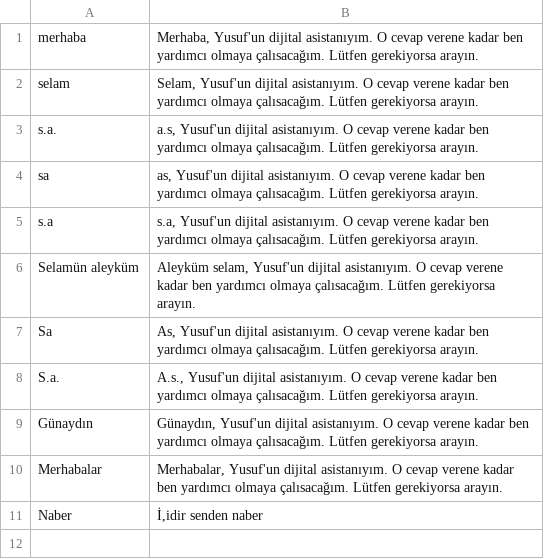
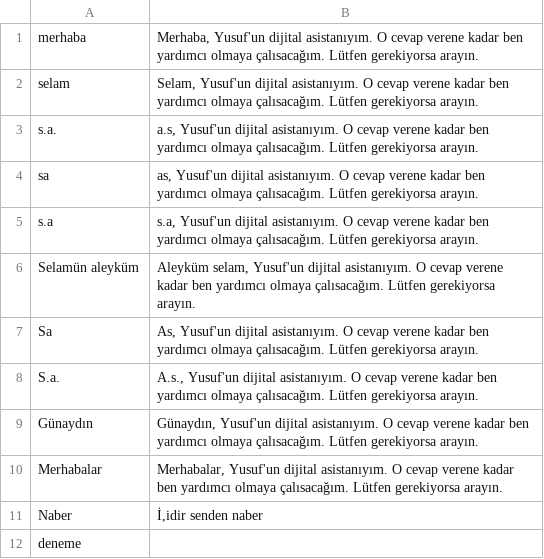
Before and after one commit to yusufkocak01/whatsapp-ai-assistant, a CSV file: prompt.csv, drawn as a sheet; the diff names each change by its address in the sheet, - before the commit and + after, or states it on an @@ line.

Commit message:
Auto-update prompt.csv from sheet "Giris" by Google Sheets @ 2025-11-27T18:31:32.165Z

```diff
--- a/prompt.csv
+++ b/prompt.csv
+row 12: deneme
```
